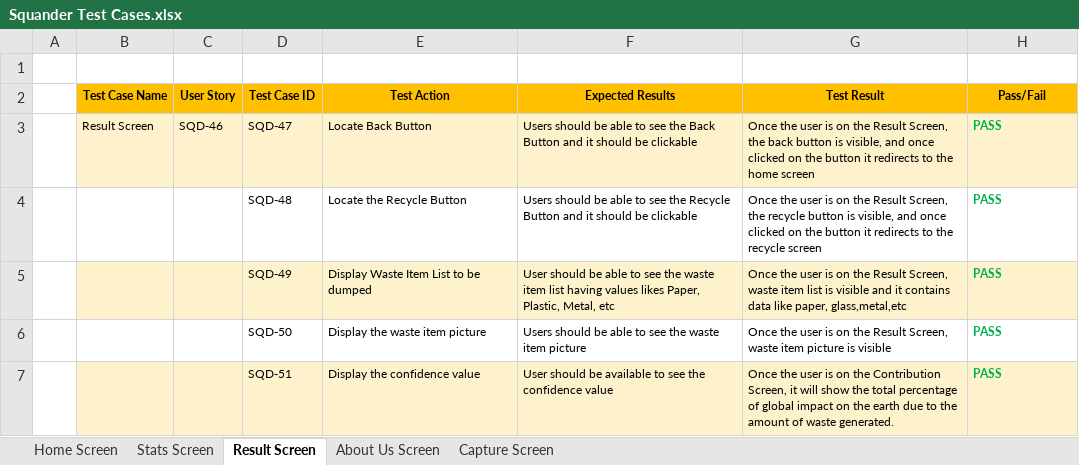
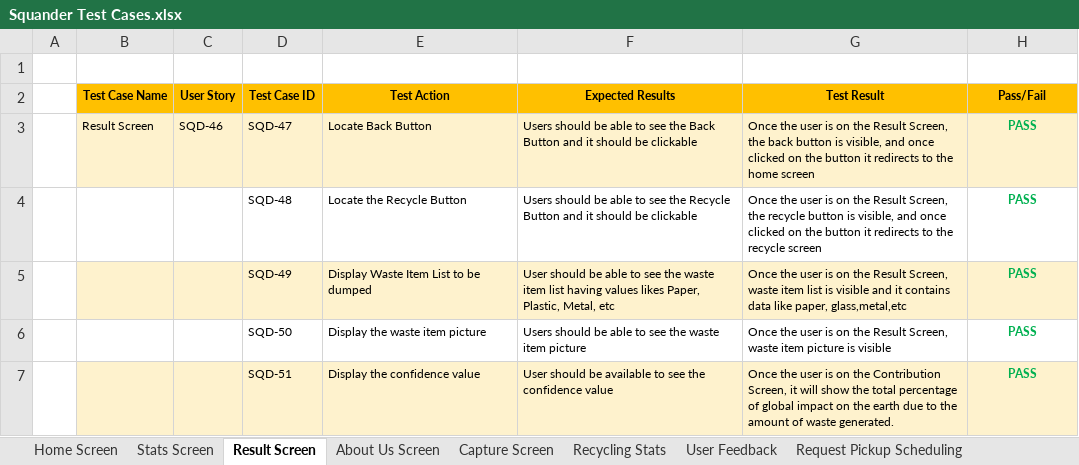
Before and after one commit to anku518/Re-sight-cle, an Excel workbook: ProjectDocs/Artifacts/Squander Test Cases.xlsx, sheet Result Screen, drawn as a sheet; values as stored, in another font and other column widths than the file's, no borders; the diff names each change by its address in the sheet, - before the commit and + after, or states it on an @@ line.

```diff
--- a/ProjectDocs/Artifacts/Squander Test Cases.xlsx (sheet Result Screen)
+++ b/ProjectDocs/Artifacts/Squander Test Cases.xlsx (sheet Result Screen)
+sheet tab: Recycling Stats
+sheet tab: User Feedback
+sheet tab: Request Pickup Scheduling
-H3:H7 alignment: left
+H3:H7 alignment: center
```
Also changed, not shown: sheet About Us Screen.
